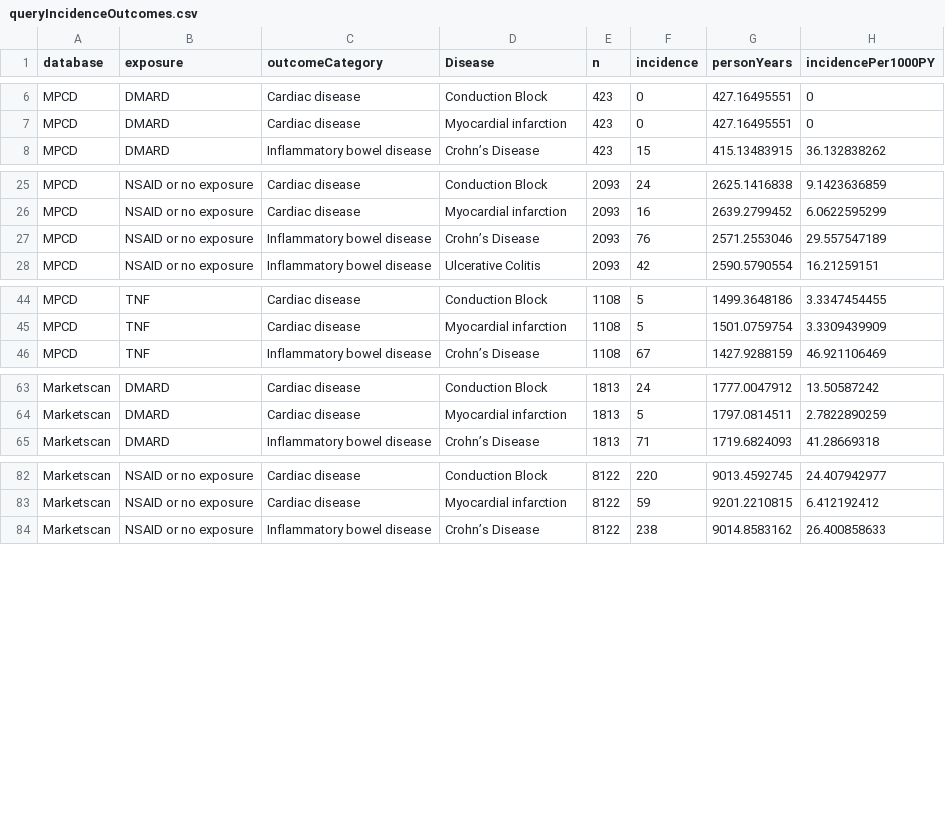
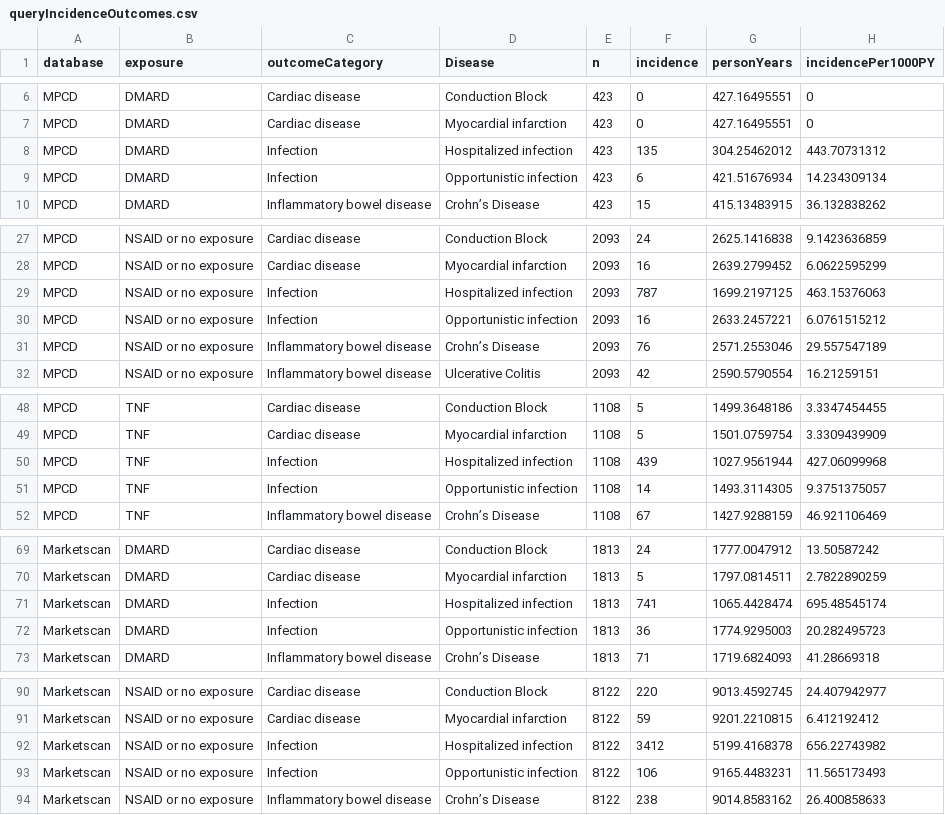
Before and after one commit to benjamin-chan/AS, a CSV file: data/processed/queryIncidenceOutcomes.csv, drawn as a sheet; only a part is shown, gaps mark what is left out; the diff covers the shown part only.

```diff
--- a/data/processed/queryIncidenceOutcomes.csv
+++ b/data/processed/queryIncidenceOutcomes.csv
@@ -7,2 +7,4 @@ MPCD,DMARD,Cardiac disease,Conduction Block,423,0,427.16495551,0
 MPCD,DMARD,Cardiac disease,Myocardial infarction,423,0,427.16495551,0
+MPCD,DMARD,Infection,Hospitalized infection,423,135,304.25462012,443.70731312
+MPCD,DMARD,Infection,Opportunistic infection,423,6,421.51676934,14.234309134
 MPCD,DMARD,Inflammatory bowel disease,Crohn’s Disease,423,15,415.13483915,36.132838262
@@ -26,2 +28,4 @@ MPCD,NSAID or no exposure,Cardiac disease,Conduction Block,2093,24,2625.1416838,
 MPCD,NSAID or no exposure,Cardiac disease,Myocardial infarction,2093,16,2639.2799452,6.0622595299
+MPCD,NSAID or no exposure,Infection,Hospitalized infection,2093,787,1699.2197125,463.15376063
+MPCD,NSAID or no exposure,Infection,Opportunistic infection,2093,16,2633.2457221,6.0761515212
 MPCD,NSAID or no exposure,Inflammatory bowel disease,Crohn’s Disease,2093,76,2571.2553046,29.557547189
@@ -45,2 +49,4 @@ MPCD,TNF,Cardiac disease,Conduction Block,1108,5,1499.3648186,3.3347454455
 MPCD,TNF,Cardiac disease,Myocardial infarction,1108,5,1501.0759754,3.3309439909
+MPCD,TNF,Infection,Hospitalized infection,1108,439,1027.9561944,427.06099968
+MPCD,TNF,Infection,Opportunistic infection,1108,14,1493.3114305,9.3751375057
 MPCD,TNF,Inflammatory bowel disease,Crohn’s Disease,1108,67,1427.9288159,46.921106469
@@ -64,2 +70,4 @@ Marketscan,DMARD,Cardiac disease,Conduction Block,1813,24,1777.0047912,13.505872
 Marketscan,DMARD,Cardiac disease,Myocardial infarction,1813,5,1797.0814511,2.7822890259
+Marketscan,DMARD,Infection,Hospitalized infection,1813,741,1065.4428474,695.48545174
+Marketscan,DMARD,Infection,Opportunistic infection,1813,36,1774.9295003,20.282495723
 Marketscan,DMARD,Inflammatory bowel disease,Crohn’s Disease,1813,71,1719.6824093,41.28669318
@@ -83,2 +91,4 @@ Marketscan,NSAID or no exposure,Cardiac disease,Conduction Block,8122,220,9013.4
 Marketscan,NSAID or no exposure,Cardiac disease,Myocardial infarction,8122,59,9201.2210815,6.412192412
+Marketscan,NSAID or no exposure,Infection,Hospitalized infection,8122,3412,5199.4168378,656.22743982
+Marketscan,NSAID or no exposure,Infection,Opportunistic infection,8122,106,9165.4483231,11.565173493
 Marketscan,NSAID or no exposure,Inflammatory bowel disease,Crohn’s Disease,8122,238,9014.8583162,26.400858633
```
Also changed, not shown: 8 added rows elsewhere in this file, 7 other files.
